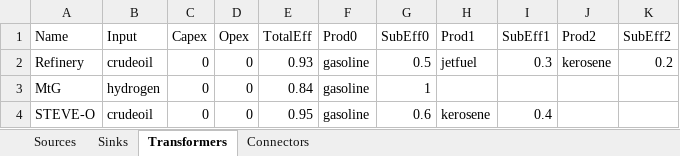
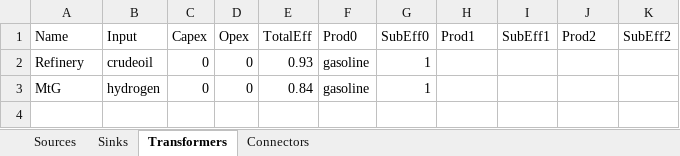
Before and after one commit to jtrobinson57/fscmodel-monte-carlo, an Excel workbook: input.xlsx, sheet Transformers, drawn as a sheet; values as stored, in another font and other column widths than the file's, no borders; the diff names each change by its address in the sheet, - before the commit and + after, or states it on an @@ line.

Commit message:
Updated input for current test case
Removed our design test values from the input spreadsheet and replaced
them with correct test values for Max's test case

```diff
--- a/input.xlsx (sheet Transformers)
+++ b/input.xlsx (sheet Transformers)
-G2 (SubEff0): 0.5
+G2 (SubEff0): 1
-H2 (Prod1): jetfuel
+H2 (Prod1): (empty)
-I2 (SubEff1): 0.3
+I2 (SubEff1): (empty)
-J2 (Prod2): kerosene
+J2 (Prod2): (empty)
-K2 (SubEff2): 0.2
+K2 (SubEff2): (empty)
-row 4: STEVE-O | crudeoil | 0 | 0 | 0.95 | gasoline | 0.6 | kerosene | 0.4
```
